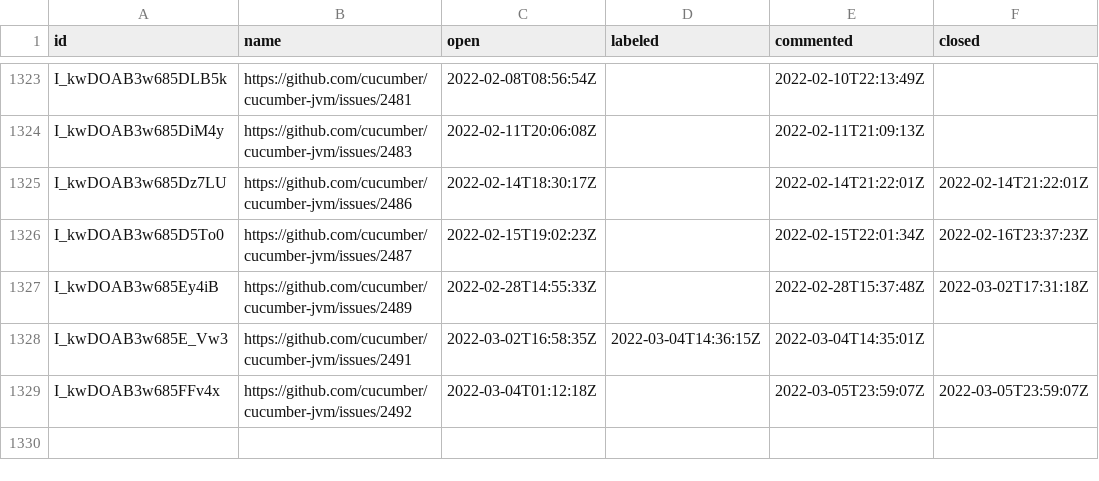
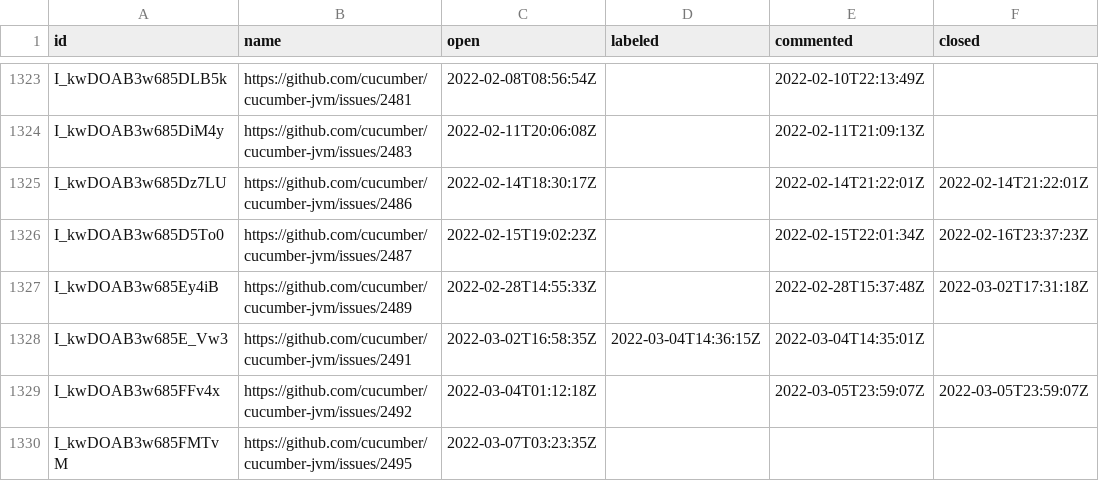
Before and after one commit to cucumber/oselvar-github-metrics, a CSV file: data/cucumber/cucumber-jvm/issues.csv, drawn as a sheet; only a part is shown, gaps mark what is left out.

```diff
--- a/data/cucumber/cucumber-jvm/issues.csv
+++ b/data/cucumber/cucumber-jvm/issues.csv
@@ -1329 +1329,2 @@ I_kwDOAB3w685E_Vw3,https://github.com/cucumber/cucumber-jvm/issues/2491,2022-03-
 I_kwDOAB3w685FFv4x,https://github.com/cucumber/cucumber-jvm/issues/2492,2022-03-04T01:12:18Z,,2022-03-05T23:59:07Z,2022-03-05T23:59:07Z
+I_kwDOAB3w685FMTvM,https://github.com/cucumber/cucumber-jvm/issues/2495,2022-03-07T03:23:35Z,,,
```
Also changed, not shown: data/cucumber/cucumber-jvm-scala/pullRequests.csv.
